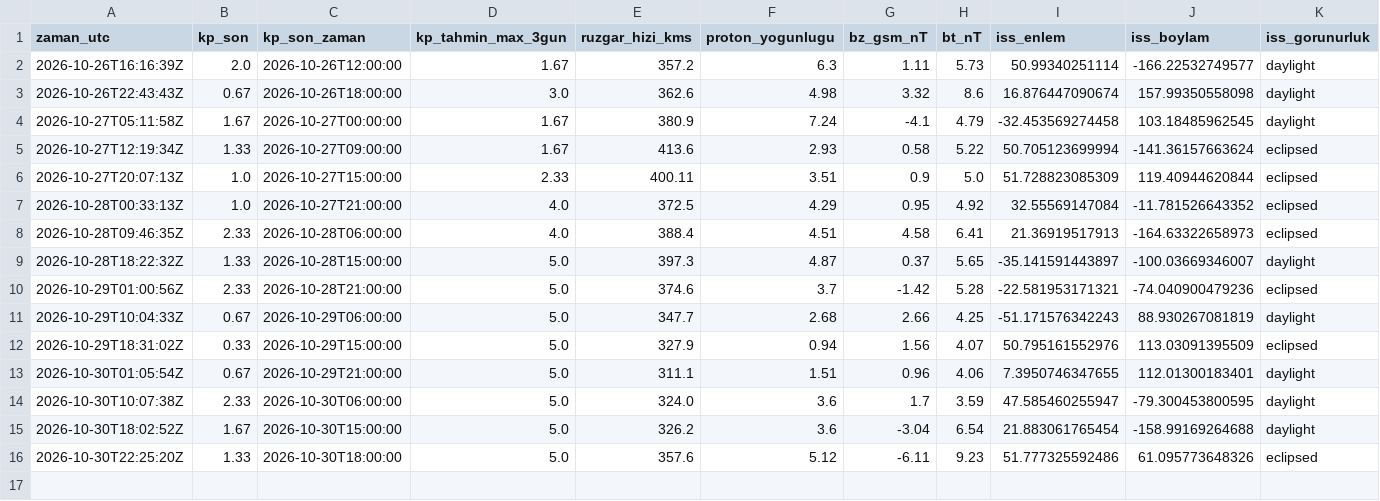
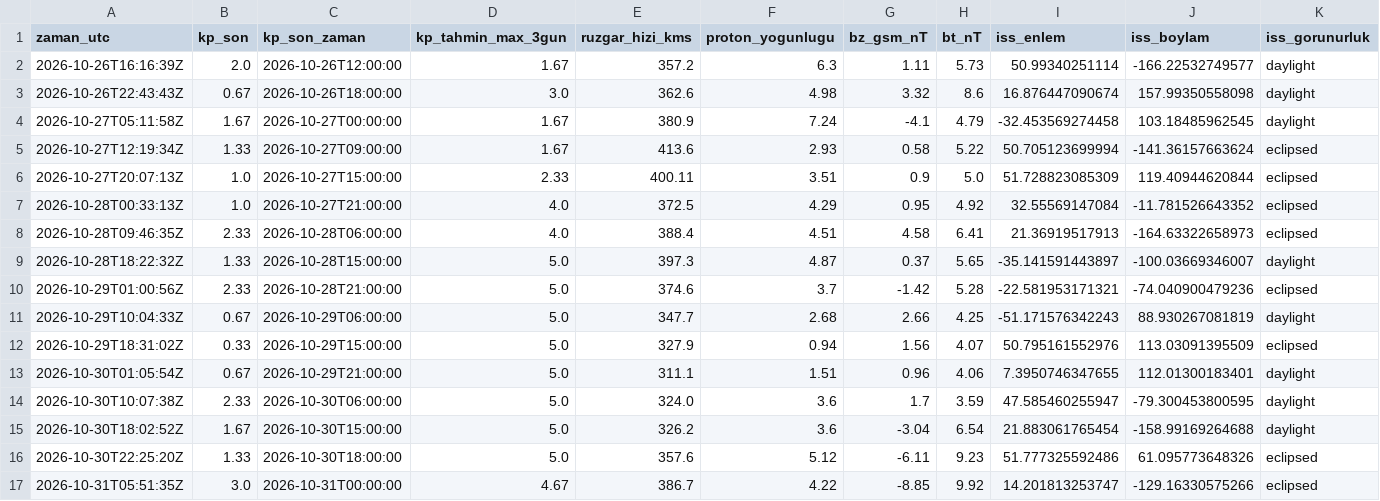
Before and after one commit to KerimX54/uzay-havasi-panosu, a CSV file: data/history.csv, drawn as a sheet; only a part is shown; rows hold the shown columns only; the diff names each change by its address in the sheet, - before the commit and + after, or states it on an @@ line.

```diff
--- a/data/history.csv
+++ b/data/history.csv
+row 17: 2026-10-31T05:51:35Z | 3.0 | 2026-10-31T00:00:00 | 4.67 | 386.7 | 4.22 | -8.85 | 9.92 | 14.201813253747 | -129.16330575266 | eclipsed
```
Also changed, not shown: 2 other files.
